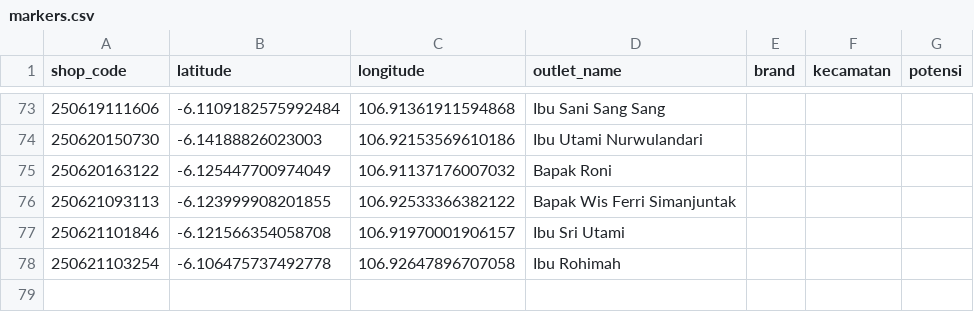
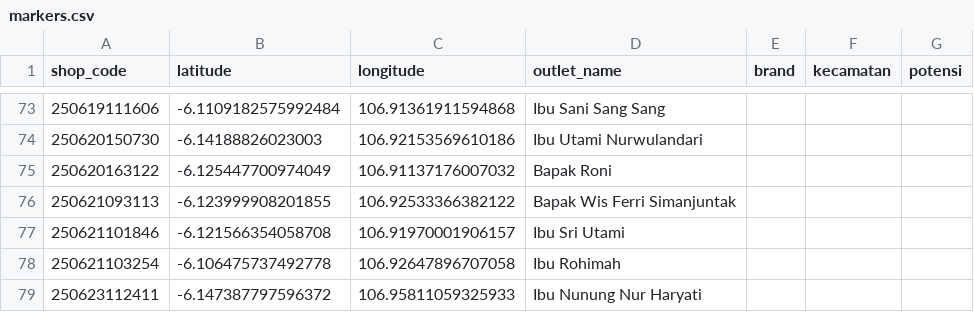
Before and after one commit to AlimanIrawan/indonesia-map-feishu-integration, a CSV file: public/markers.csv, drawn as a sheet; only a part is shown, gaps mark what is left out; the diff names each change by its address in the sheet, - before the commit and + after, or states it on an @@ line.

```diff
--- a/public/markers.csv
+++ b/public/markers.csv
+row 79: 250623112411 | -6.147387797596372 | 106.95811059325933 | Ibu Nunung Nur Haryati
```
